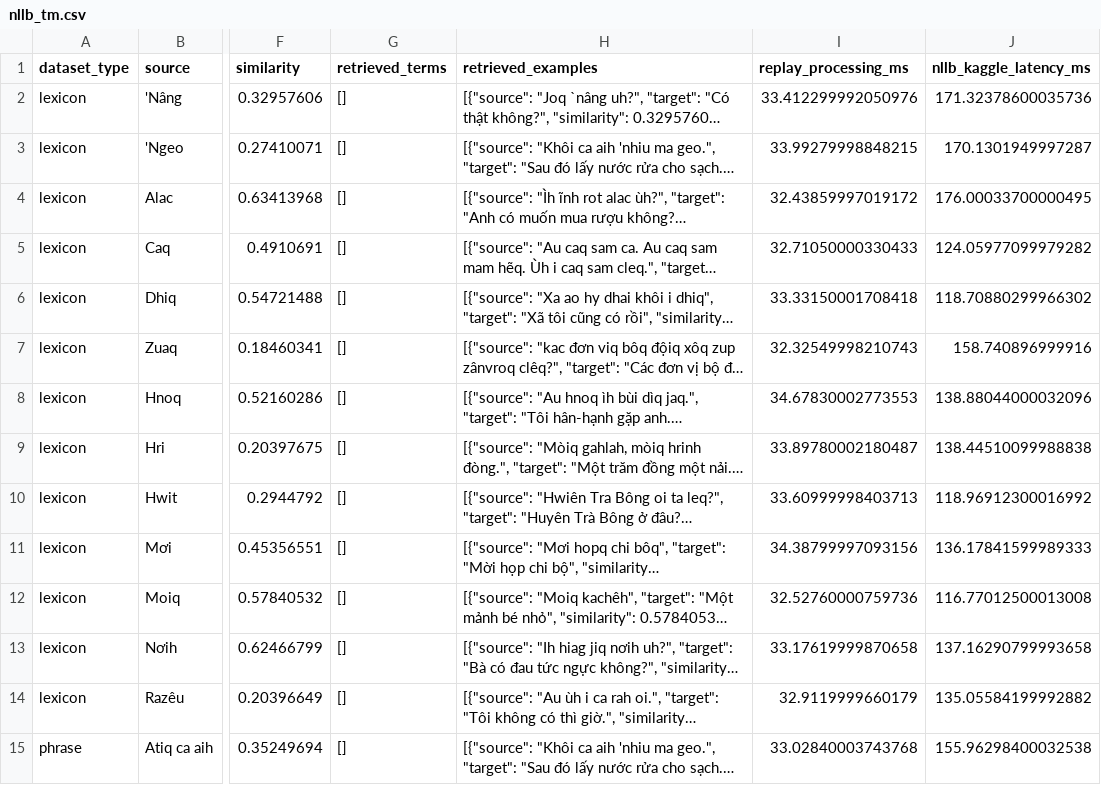
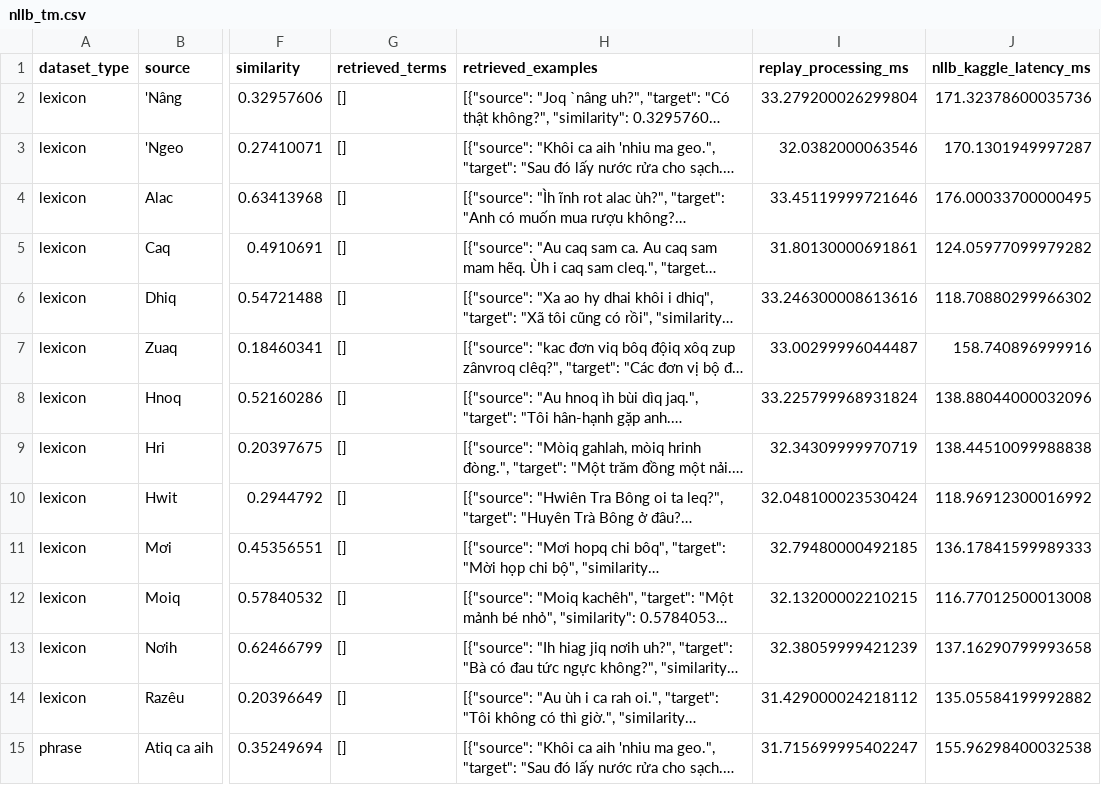
Before and after one commit to DOANHONGBAO/hre-viet, a CSV file: artifacts/evaluation/stage4_predictions/nllb_tm.csv, drawn as a sheet; only a part is shown, gaps mark what is left out; long unchanged cells end in …; the diff covers the shown part only; the diff names each change by its address in the sheet, - before the commit and + after, or states it on an @@ line.

Commit message:
Refresh hybrid replay measurements after router fix

```diff
--- a/artifacts/evaluation/stage4_predictions/nllb_tm.csv
+++ b/artifacts/evaluation/stage4_predictions/nllb_tm.csv
-I2 (replay_processing_ms): 33.412299992050976
+I2 (replay_processing_ms): 33.279200026299804
-I3 (replay_processing_ms): 33.99279998848215
+I3 (replay_processing_ms): 32.0382000063546
-I4 (replay_processing_ms): 32.43859997019172
+I4 (replay_processing_ms): 33.45119999721646
-I5 (replay_processing_ms): 32.71050000330433
+I5 (replay_processing_ms): 31.80130000691861
-I6 (replay_processing_ms): 33.33150001708418
+I6 (replay_processing_ms): 33.246300008613616
-I7 (replay_processing_ms): 32.32549998210743
+I7 (replay_processing_ms): 33.00299996044487
-I8 (replay_processing_ms): 34.67830002773553
+I8 (replay_processing_ms): 33.225799968931824
-I9 (replay_processing_ms): 33.89780002180487
+I9 (replay_processing_ms): 32.34309999970719
-I10 (replay_processing_ms): 33.60999998403713
+I10 (replay_processing_ms): 32.048100023530424
-I11 (replay_processing_ms): 34.38799997093156
+I11 (replay_processing_ms): 32.79480000492185
-I12 (replay_processing_ms): 32.52760000759736
+I12 (replay_processing_ms): 32.13200002210215
-I13 (replay_processing_ms): 33.17619999870658
+I13 (replay_processing_ms): 32.38059999421239
-I14 (replay_processing_ms): 32.9119999660179
+I14 (replay_processing_ms): 31.429000024218112
-I15 (replay_processing_ms): 33.02840003743768
+I15 (replay_processing_ms): 31.715699995402247
```
Also changed, not shown: 146 edited cells elsewhere in this file, artifacts/evaluation/stage4_predictions/full_hybrid.csv, artifacts/evaluation/stage4_predictions/nllb_dictionary.csv, 3 other files.
